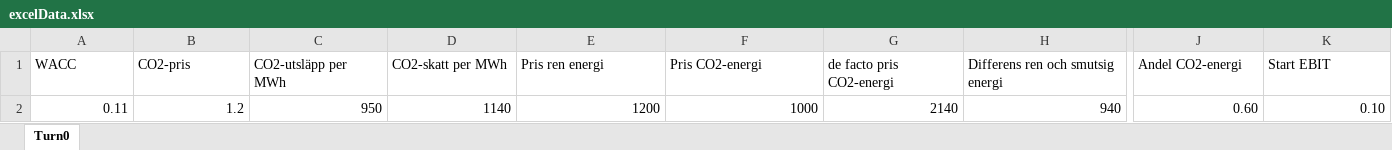
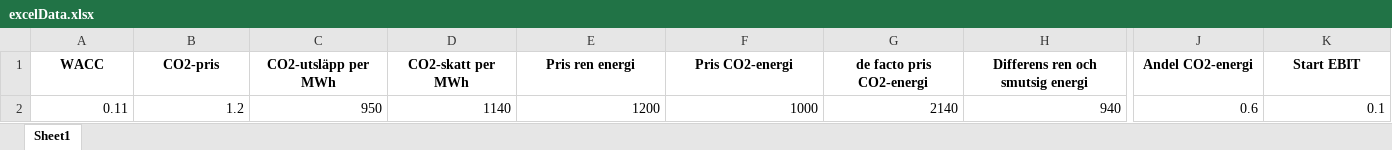
Before and after one commit to trasmaja/rej, an Excel workbook: modell/excelData.xlsx, sheet Sheet1, drawn as a sheet; only a part is shown, gaps mark what is left out; values as stored, in another font and other column widths than the file's, no borders; the diff covers the shown part only; the diff names each change by its address in the sheet, - before the commit and + after, or states it on an @@ line.

Commit message:
first iteration of modell that can produce calculations for turn 1

```diff
--- a/modell/excelData.xlsx (sheet Sheet1)
+++ b/modell/excelData.xlsx (sheet Sheet1)
-sheet tab: Turn0
+sheet tab: Sheet1
@@ A1:K1 bold: off → on, alignment: left → center @@
-J2 (Andel CO2-energi): 0.60
+J2 (Andel CO2-energi): 0.6
-K2 (Start EBIT): 0.10
+K2 (Start EBIT): 0.1
```
Also changed, not shown: cell formats elsewhere in this sheet, formulas that keep their value, 6 other files.
